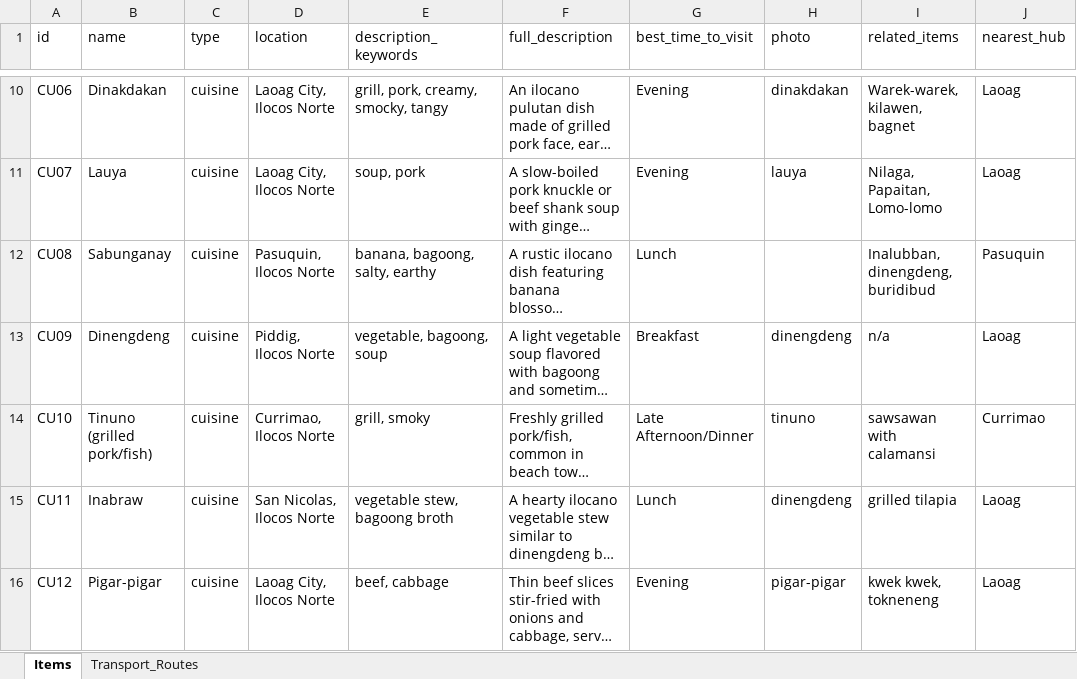
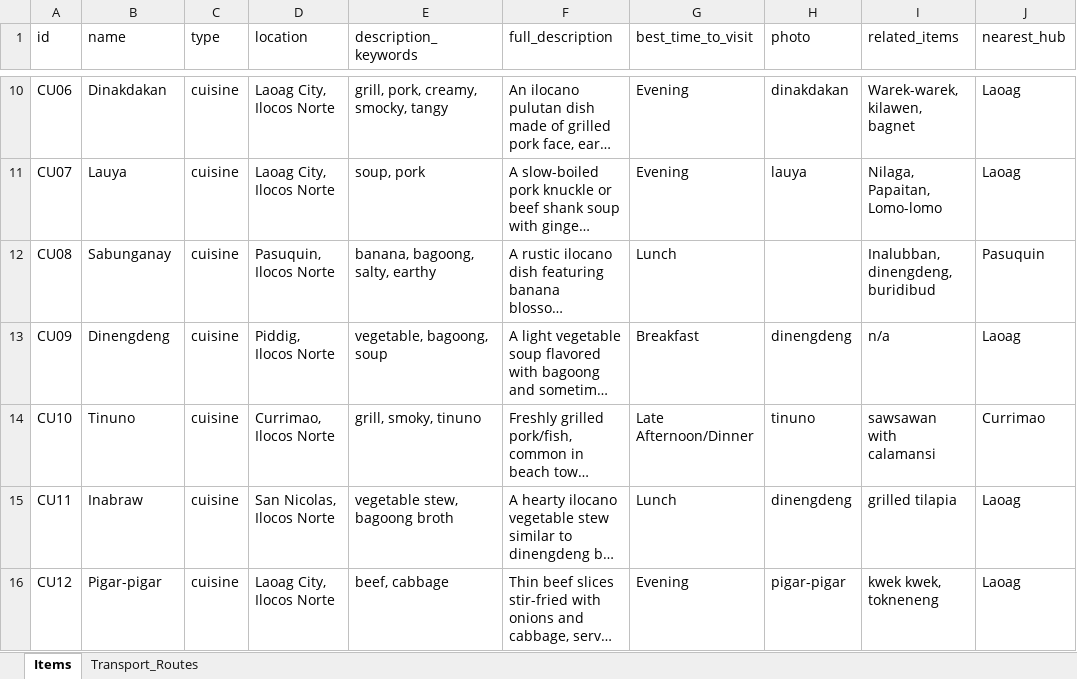
Before and after one commit to ysakiiiiiii/tourism-chatbot-mobile, an Excel workbook: backend/data/ilocos_chatbot_dataset.xlsx, sheet Items, drawn as a sheet; only a part is shown, gaps mark what is left out; long unchanged cells end in …; values as stored, in another font and other column widths than the file's, no borders; the diff names each change by its address in the sheet, - before the commit and + after, or states it on an @@ line.

Commit message:
Chatbot

```diff
--- a/backend/data/ilocos_chatbot_dataset.xlsx (sheet Items)
+++ b/backend/data/ilocos_chatbot_dataset.xlsx (sheet Items)
-B14 (name): Tinuno (grilled pork/fish)
+B14 (name): Tinuno
-E14 (description_keywords): grill, smoky
+E14 (description_keywords): grill, smoky, tinuno
```
Also changed, not shown: 39 other files.
